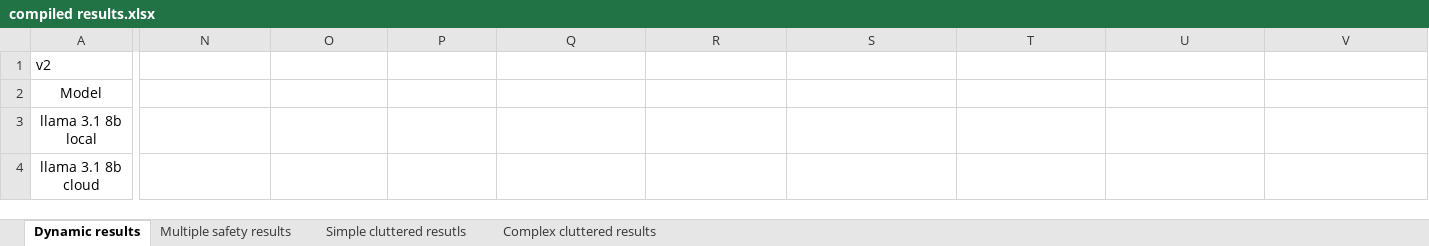
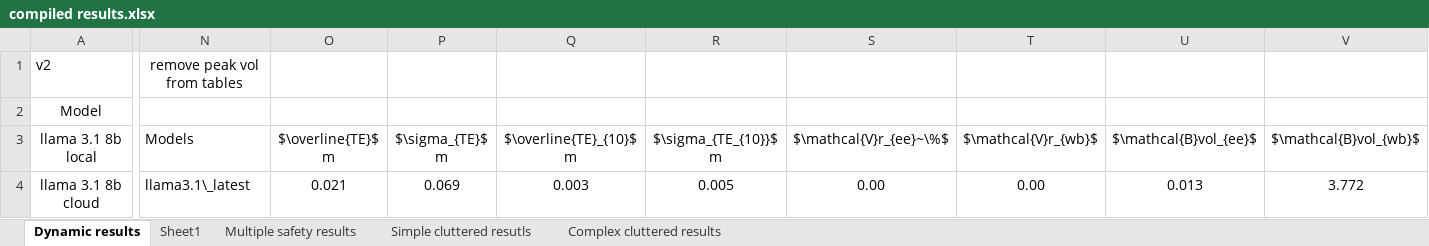
Before and after one commit to eak0mo/aims-project, an Excel workbook: results/compiled results.xlsx, sheet Dynamic results, drawn as a sheet; only a part is shown, gaps mark what is left out; values as stored, in another font and other column widths than the file's, no borders; the diff covers the shown part only; the diff names each change by its address in the sheet, - before the commit and + after, or states it on an @@ line.

```diff
--- a/results/compiled results.xlsx (sheet Dynamic results)
+++ b/results/compiled results.xlsx (sheet Dynamic results)
+sheet tab: Sheet1
-N1: (empty)
+N1: remove peak vol from tables
-N3: (empty)
+N3: Models
-O3: (empty)
+O3: $\overline{TE}$ m
-P3: (empty)
+P3: $\sigma_{TE}$ m
-Q3: (empty)
+Q3: $\overline{TE}_{10}$ m
-R3: (empty)
+R3: $\sigma_{TE_{10}}$ m
-S3: (empty)
+S3: $\mathcal{V}r_{ee}~\%$
-T3: (empty)
+T3: $\mathcal{V}r_{wb}$
-U3: (empty)
+U3: $\mathcal{B}vol_{ee}$
-V3: (empty)
+V3: $\mathcal{B}vol_{wb}$
-N4: (empty)
+N4: llama3.1\_latest
-O4: (empty)
+O4: 0.021
-P4: (empty)
+P4: 0.069
-Q4: (empty)
+Q4: 0.003
-R4: (empty)
+R4: 0.005
-S4: (empty)
+S4: 0.00
-T4: (empty)
+T4: 0.00
-U4: (empty)
+U4: 0.013
-V4: (empty)
+V4: 3.772
```
Also changed, not shown: 1 added row, 1 removed row, 245 edited cells and cell formats elsewhere in this sheet, sheet Multiple safety results, sheet Simple cluttered resutls, sheet Complex cluttered results, 6 other files.
